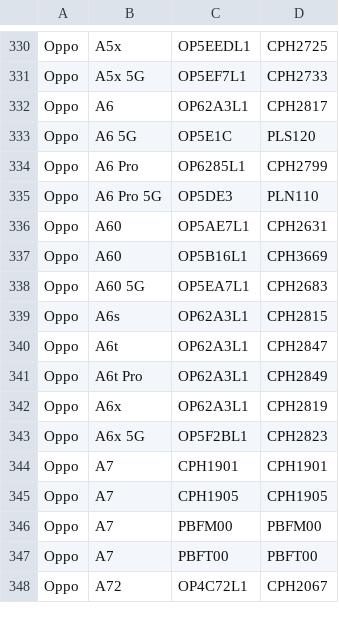
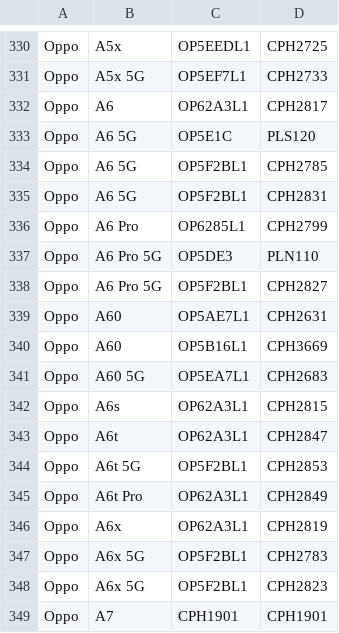
Before and after one commit to parserpp/get_android_data, a CSV file: data/oplus_gms_devices.csv, drawn as a sheet; only a part is shown, gaps mark what is left out; the shorter side is filled out with more unchanged rows; the diff names each change by its address in the sheet, - before the commit and + after, or states it on an @@ line.

```diff
--- a/data/oplus_gms_devices.csv
+++ b/data/oplus_gms_devices.csv
+row 334: Oppo | A6 5G | OP5F2BL1 | CPH2785
+row 335: Oppo | A6 5G | OP5F2BL1 | CPH2831
+row 338: Oppo | A6 Pro 5G | OP5F2BL1 | CPH2827
+row 344: Oppo | A6t 5G | OP5F2BL1 | CPH2853
+row 347: Oppo | A6x 5G | OP5F2BL1 | CPH2783
```
